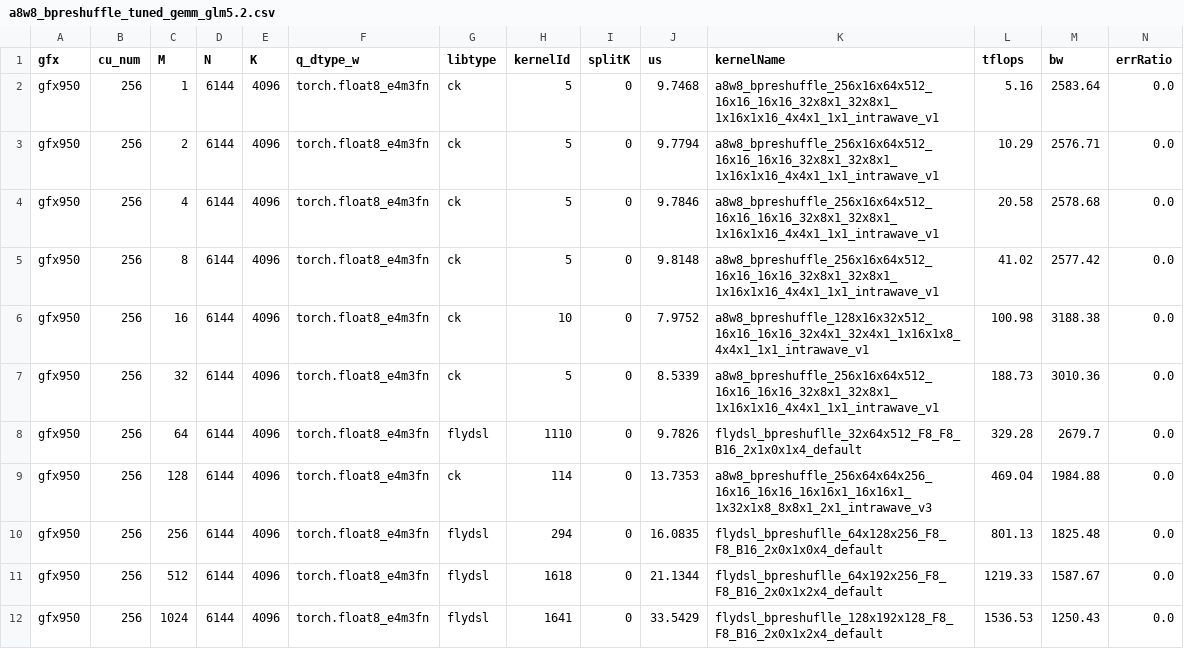
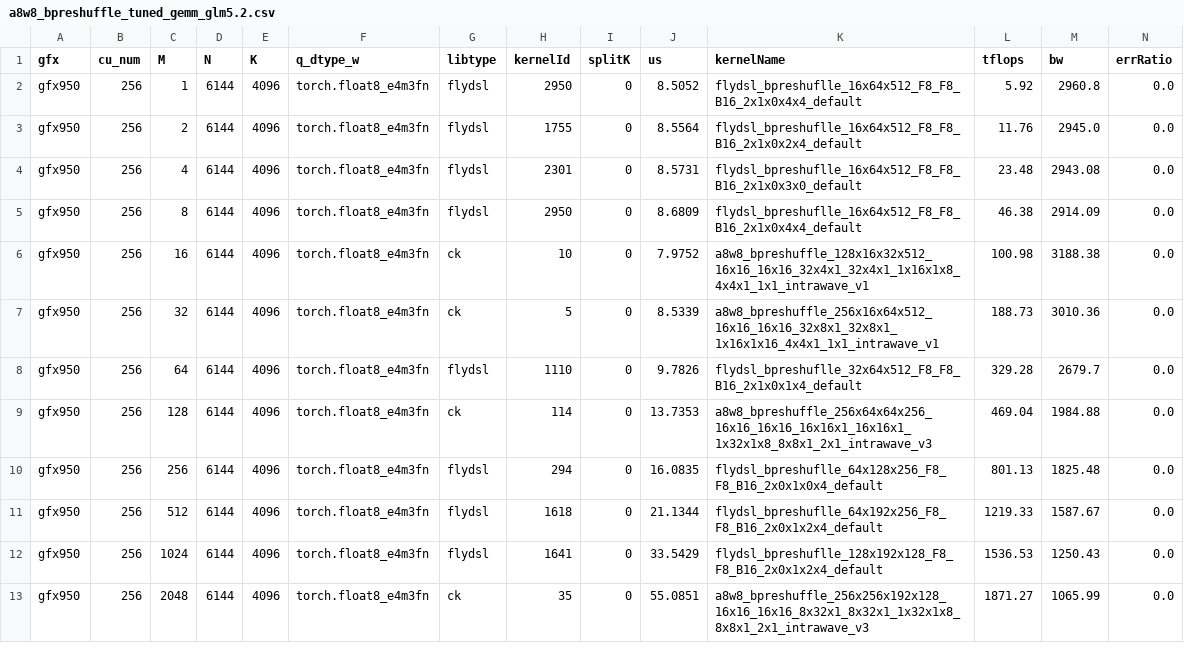
Before and after one commit to Raiden-Makoto/aiter, a CSV file: aiter/configs/model_configs/a8w8_bpreshuffle_tuned_gemm_glm5.2.csv, drawn as a sheet; only a part is shown; the shorter side is filled out with more unchanged rows.

Commit message:
Revert "[GLM5] Integrate graph-retuned low-M PTPC rows"
This reverts commit d84e190e8a21b92937ba9aea4da3c30b962ff68a.

```diff
--- a/aiter/configs/model_configs/a8w8_bpreshuffle_tuned_gemm_glm5.2.csv
+++ b/aiter/configs/model_configs/a8w8_bpreshuffle_tuned_gemm_glm5.2.csv
@@ -1,6 +1,6 @@
 gfx,cu_num,M,N,K,q_dtype_w,libtype,kernelId,splitK,us,kernelName,tflops,bw,errRatio
-gfx950,256,1,6144,4096,torch.float8_e4m3fn,ck,5,0,9.7468,a8w8_bpreshuffle_256x16x64x512_16x16_16x16_32x8x1_32x8x1_1x16x1x16_4x4x1_1x1_intrawave_v1,5.16,2583.64,0.0
-gfx950,256,2,6144,4096,torch.float8_e4m3fn,ck,5,0,9.7794,a8w8_bpreshuffle_256x16x64x512_16x16_16x16_32x8x1_32x8x1_1x16x1x16_4x4x1_1x1_intrawave_v1,10.29,2576.71,0.0
-gfx950,256,4,6144,4096,torch.float8_e4m3fn,ck,5,0,9.7846,a8w8_bpreshuffle_256x16x64x512_16x16_16x16_32x8x1_32x8x1_1x16x1x16_4x4x1_1x1_intrawave_v1,20.58,2578.68,0.0
-gfx950,256,8,6144,4096,torch.float8_e4m3fn,ck,5,0,9.8148,a8w8_bpreshuffle_256x16x64x512_16x16_16x16_32x8x1_32x8x1_1x16x1x16_4x4x1_1x1_intrawave_v1,41.02,2577.42,0.0
+gfx950,256,1,6144,4096,torch.float8_e4m3fn,flydsl,2950,0,8.5052,flydsl_bpreshuflle_16x64x512_F8_F8_B16_2x1x0x4x4_default,5.92,2960.8,0.0
+gfx950,256,2,6144,4096,torch.float8_e4m3fn,flydsl,1755,0,8.5564,flydsl_bpreshuflle_16x64x512_F8_F8_B16_2x1x0x2x4_default,11.76,2945.0,0.0
+gfx950,256,4,6144,4096,torch.float8_e4m3fn,flydsl,2301,0,8.5731,flydsl_bpreshuflle_16x64x512_F8_F8_B16_2x1x0x3x0_default,23.48,2943.08,0.0
+gfx950,256,8,6144,4096,torch.float8_e4m3fn,flydsl,2950,0,8.6809,flydsl_bpreshuflle_16x64x512_F8_F8_B16_2x1x0x4x4_default,46.38,2914.09,0.0
 gfx950,256,16,6144,4096,torch.float8_e4m3fn,ck,10,0,7.9752,a8w8_bpreshuffle_128x16x32x512_16x16_16x16_32x4x1_32x4x1_1x16x1x8_4x4x1_1x1_intrawave_v1,100.98,3188.38,0.0
```
